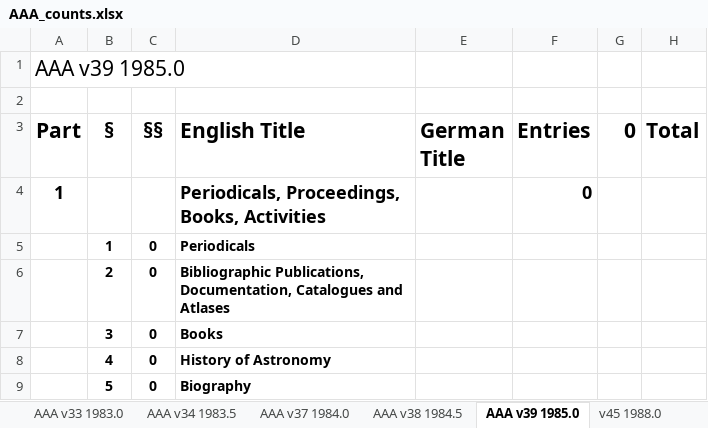
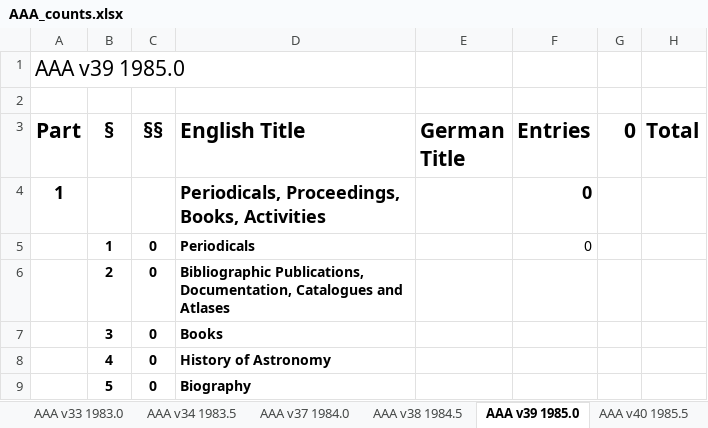
Before and after one commit to JimFowler/books, an Excel workbook: Books20/Data/AAA/AAA_counts.xlsx, sheet AAA v39 1985.0, drawn as a sheet; only a part is shown; values as stored, in another font and other column widths than the file's, no borders; the diff names each change by its address in the sheet, - before the commit and + after, or states it on an @@ line.

```diff
--- a/Books20/Data/AAA/AAA_counts.xlsx (sheet AAA v39 1985.0)
+++ b/Books20/Data/AAA/AAA_counts.xlsx (sheet AAA v39 1985.0)
+sheet tab: AAA v40 1985.5
-F5 (Entries): (empty)
+F5 (Entries): 0
```
Also changed, not shown: 1 other file.
